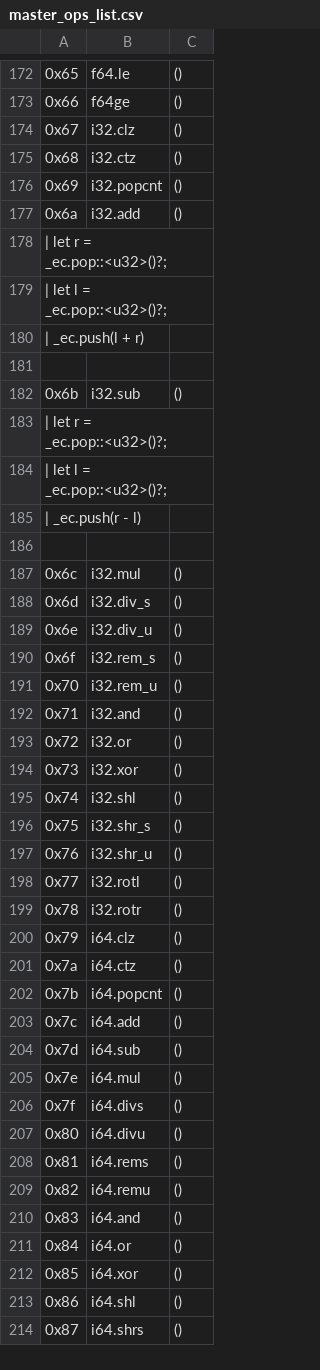
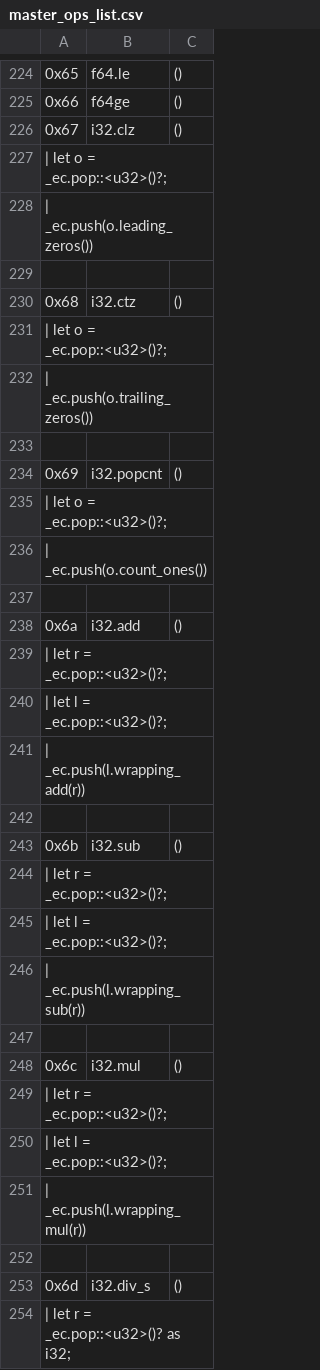
Before and after one commit to jblebrun/wrausmt, a CSV file: codegen/master_ops_list.csv, drawn as a sheet; only a part is shown, gaps mark what is left out; the shorter side is filled out with more unchanged rows; the diff covers the shown part only.

```diff
--- a/codegen/master_ops_list.csv
+++ b/codegen/master_ops_list.csv
@@ -174,4 +226,13 @@
 0x67      ,i32.clz                       ,()
+| let o = _ec.pop::<u32>()?;
+| _ec.push(o.leading_zeros())
+
 0x68      ,i32.ctz                       ,()
+| let o = _ec.pop::<u32>()?;
+| _ec.push(o.trailing_zeros())
+
 0x69      ,i32.popcnt                    ,()
+| let o = _ec.pop::<u32>()?;
+| _ec.push(o.count_ones())
+
 0x6a      ,i32.add                       ,()
@@ -179,3 +240,3 @@
 | let l = _ec.pop::<u32>()?;
-| _ec.push(l + r)
+| _ec.push(l.wrapping_add(r))
 
@@ -184,5 +245,10 @@
 | let l = _ec.pop::<u32>()?;
-| _ec.push(r - l)
+| _ec.push(l.wrapping_sub(r))
 
 0x6c      ,i32.mul                       ,()
+| let r = _ec.pop::<u32>()?;
+| let l = _ec.pop::<u32>()?;
+| _ec.push(l.wrapping_mul(r))
+
 0x6d      ,i32.div_s                     ,()
+| let r = _ec.pop::<u32>()? as i32;
```
Also changed, not shown: 105 added rows elsewhere in this file, 19 other files.
